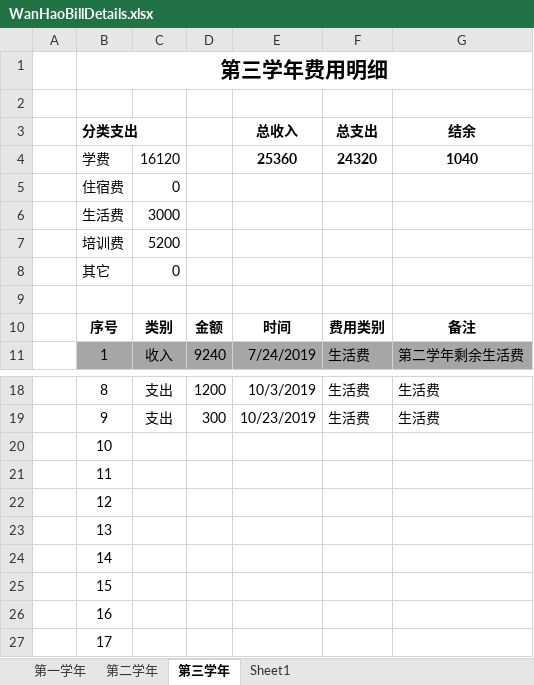
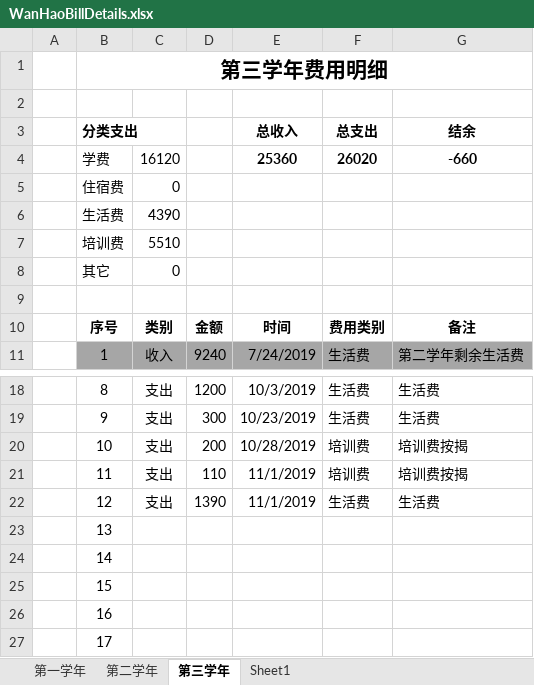
Before and after one commit to Wongfu/WanhaoBillDetails, an Excel workbook: WanHaoBillDetails.xlsx, sheet 第三学年, drawn as a sheet; only a part is shown, gaps mark what is left out; values as stored, in another font and other column widths than the file's, no borders; the diff names each change by its address in the sheet, - before the commit and + after, or states it on an @@ line.

Commit message:
Update on 2019-10-24, 更新生活费+培训费1500

```diff
--- a/WanHaoBillDetails.xlsx (sheet 第三学年)
+++ b/WanHaoBillDetails.xlsx (sheet 第三学年)
-F4 (总支出): 24320
+F4 (总支出): 26020
-G4 (结余): 1040
+G4 (结余): -660
-C6: 3000
+C6: 4390
-C7: 5200
+C7: 5510
-C20:C22: (empty)
+C20:C22: 支出
-D20: (empty)
+D20: 200
-E20 (总收入): (empty)
+E20 (总收入): 10/28/2019
-F20:F21 (总支出): (empty)
+F20:F21 (总支出): 培训费
-G20:G21 (结余): (empty)
+G20:G21 (结余): 培训费按揭
-D21: (empty)
+D21: 110
-E21:E22 (总收入): (empty)
+E21:E22 (总收入): 11/1/2019
-D22: (empty)
+D22: 1390
-F22 (总支出): (empty)
+F22 (总支出): 生活费
-G22 (结余): (empty)
+G22 (结余): 生活费
```
